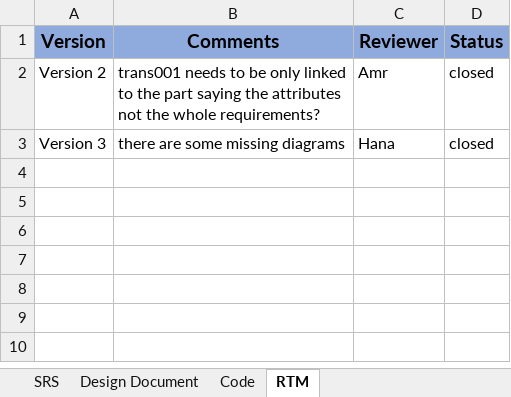
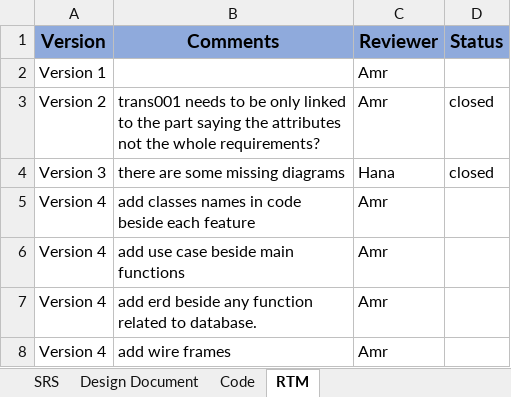
Before and after one commit to EsraaEMostafa/Internet-banking-system, an Excel workbook: Requirements/Work product Review Comments.xlsx, sheet RTM, drawn as a sheet; values as stored, in another font and other column widths than the file's, no borders; ↵ is a line break in a cell; the diff names each change by its address in the sheet, - before the commit and + after, or states it on an @@ line.

Commit message:
update as per coach review

```diff
--- a/Requirements/Work product Review Comments.xlsx (sheet RTM)
+++ b/Requirements/Work product Review Comments.xlsx (sheet RTM)
+row 2: Version 1 |  | Amr
+row 5: Version 4 | add classes names in code ↵ beside each feature | Amr
+row 6: Version 4 | add use case beside main ↵ functions | Amr
+row 7: Version 4 | add erd beside any function ↵ related to database. | Amr
+row 8: Version 4 | add wire frames | Amr
```
Also changed, not shown: sheet Design Document, Requirements/RTM.xlsx, 1 other file.
